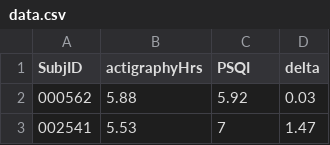
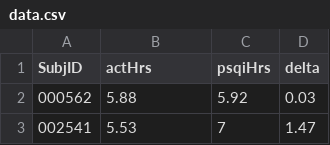
Before and after one commit to datarichard/optimize-split, a CSV file: data.csv, drawn as a sheet; only a part is shown.

```diff
--- a/data.csv
+++ b/data.csv
@@ -1,2 +1,2 @@
-SubjID,actigraphyHrs,PSQI,delta
+SubjID,actHrs,psqiHrs,delta
 000562,5.88,5.92,0.03
```
Also changed, not shown: 1 other file.
